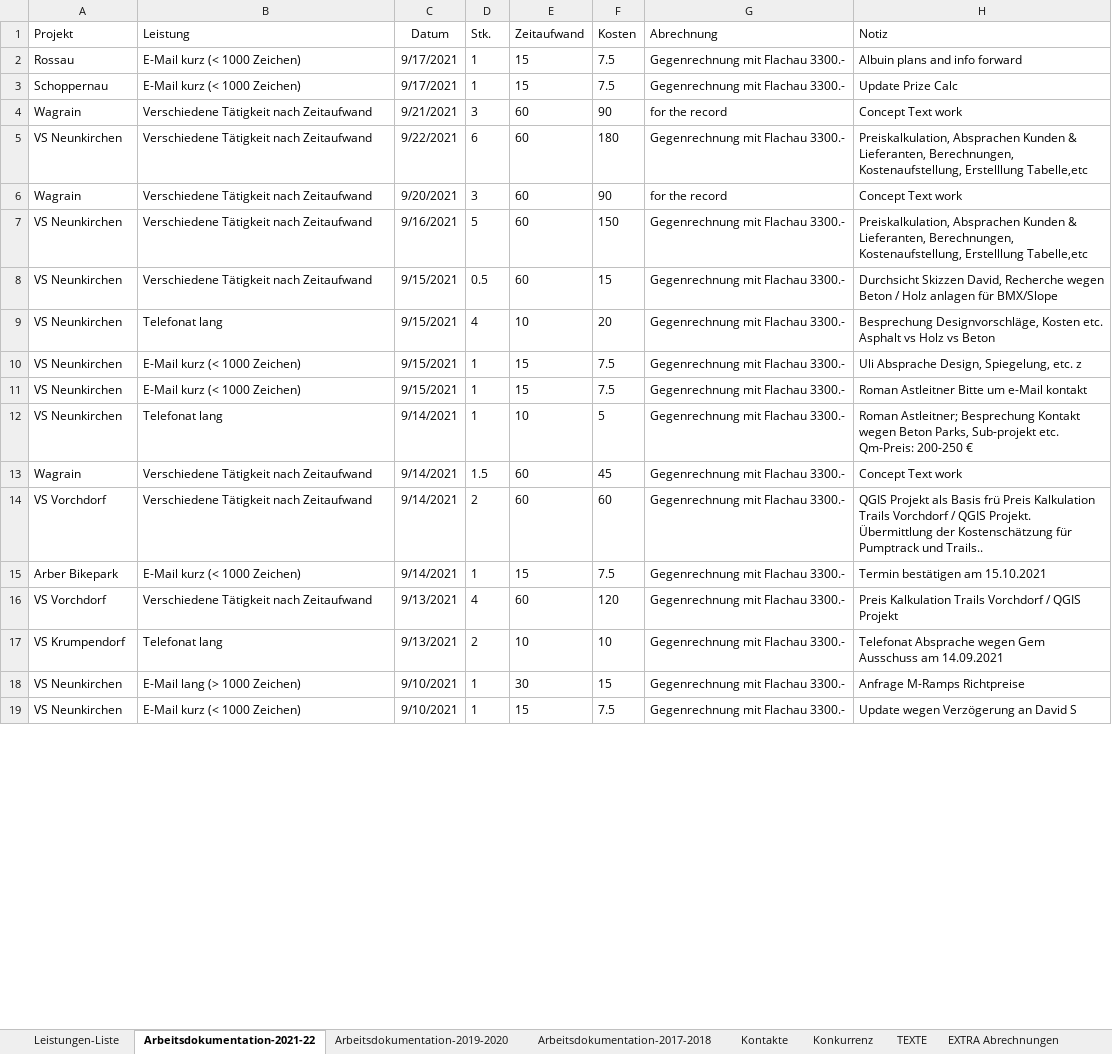
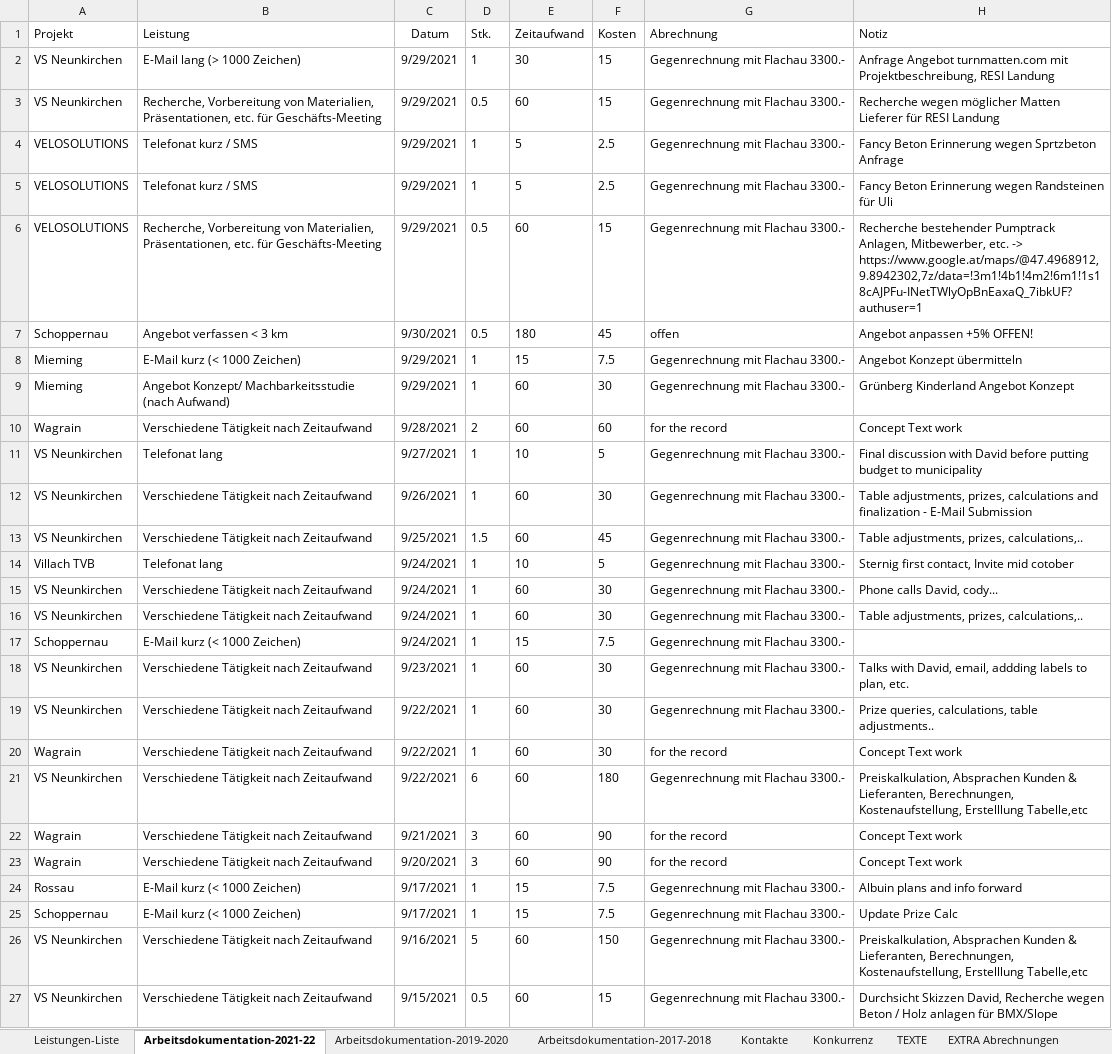
Before and after one commit to gimoya/tiroltrailhead, an Excel workbook: trailtech/Leistungen-KC-Trailtech.xlsx, sheet Arbeitsdokumentation-2021-22, drawn as a sheet; only a part is shown; the shorter side is filled out with more unchanged rows; values as stored, in another font and other column widths than the file's, no borders; conditional formats and table styles not drawn; the diff covers the shown part only; the diff names each change by its address in the sheet, - before the commit and + after, or states it on an @@ line.

```diff
--- a/trailtech/Leistungen-KC-Trailtech.xlsx (sheet Arbeitsdokumentation-2021-22)
+++ b/trailtech/Leistungen-KC-Trailtech.xlsx (sheet Arbeitsdokumentation-2021-22)
+row 2: VS Neunkirchen | E-Mail lang (> 1000 Zeichen) | 9/29/2021 | 1 | 30 | 15 | Gegenrechnung mit Flachau 3300.- | Anfrage Angebot turnmatten.com mit Projektbeschreibung, RESI Landung
+row 3: VS Neunkirchen | Recherche, Vorbereitung von Materialien, Präsentationen, etc. für Geschäfts-Meeting | 9/29/2021 | 0.5 | 60 | 15 | Gegenrechnung mit Flachau 3300.- | Recherche wegen möglicher Matten Lieferer für RESI Landung
+row 4: VELOSOLUTIONS | Telefonat kurz / SMS | 9/29/2021 | 1 | 5 | 2.5 | Gegenrechnung mit Flachau 3300.- | Fancy Beton Erinnerung wegen Sprtzbeton Anfrage
+row 5: VELOSOLUTIONS | Telefonat kurz / SMS | 9/29/2021 | 1 | 5 | 2.5 | Gegenrechnung mit Flachau 3300.- | Fancy Beton Erinnerung wegen Randsteinen für Uli
+row 6: VELOSOLUTIONS | Recherche, Vorbereitung von Materialien, Präsentationen, etc. für Geschäfts-Meeting | 9/29/2021 | 0.5 | 60 | 15 | Gegenrechnung mit Flachau 3300.- | Recherche bestehender Pumptrack Anlagen, Mitbewerber, etc. -> https://www.google.at/maps/@47.4968912,9.8942302,7z/data=!3m1!4b1!4m2!6m1!1s18cAJPFu-INetTWlyOpBnEaxaQ_7ibkUF?authuser=1
+row 7: Schoppernau | Angebot verfassen < 3 km | 9/30/2021 | 0.5 | 180 | 45 | offen | Angebot anpassen +5% OFFEN!
+row 8: Mieming | E-Mail kurz (< 1000 Zeichen) | 9/29/2021 | 1 | 15 | 7.5 | Gegenrechnung mit Flachau 3300.- | Angebot Konzept übermitteln
+row 9: Mieming | Angebot Konzept/ Machbarkeitsstudie (nach Aufwand) | 9/29/2021 | 1 | 60 | 30 | Gegenrechnung mit Flachau 3300.- | Grünberg Kinderland Angebot Konzept
+row 10: Wagrain | Verschiedene Tätigkeit nach Zeitaufwand | 9/28/2021 | 2 | 60 | 60 | for the record | Concept Text work
+row 11: VS Neunkirchen | Telefonat lang | 9/27/2021 | 1 | 10 | 5 | Gegenrechnung mit Flachau 3300.- | Final discussion with David before putting budget to municipality
+row 12: VS Neunkirchen | Verschiedene Tätigkeit nach Zeitaufwand | 9/26/2021 | 1 | 60 | 30 | Gegenrechnung mit Flachau 3300.- | Table adjustments, prizes, calculations and finalization - E-Mail Submission
+row 13: VS Neunkirchen | Verschiedene Tätigkeit nach Zeitaufwand | 9/25/2021 | 1.5 | 60 | 45 | Gegenrechnung mit Flachau 3300.- | Table adjustments, prizes, calculations,..
+row 14: Villach TVB | Telefonat lang | 9/24/2021 | 1 | 10 | 5 | Gegenrechnung mit Flachau 3300.- | Sternig first contact, Invite mid cotober
+row 15: VS Neunkirchen | Verschiedene Tätigkeit nach Zeitaufwand | 9/24/2021 | 1 | 60 | 30 | Gegenrechnung mit Flachau 3300.- | Phone calls David, cody...
+row 16: VS Neunkirchen | Verschiedene Tätigkeit nach Zeitaufwand | 9/24/2021 | 1 | 60 | 30 | Gegenrechnung mit Flachau 3300.- | Table adjustments, prizes, calculations,..
+row 17: Schoppernau | E-Mail kurz (< 1000 Zeichen) | 9/24/2021 | 1 | 15 | 7.5 | Gegenrechnung mit Flachau 3300.-
+row 18: VS Neunkirchen | Verschiedene Tätigkeit nach Zeitaufwand | 9/23/2021 | 1 | 60 | 30 | Gegenrechnung mit Flachau 3300.- | Talks with David, email, addding labels to plan, etc.
+row 19: VS Neunkirchen | Verschiedene Tätigkeit nach Zeitaufwand | 9/22/2021 | 1 | 60 | 30 | Gegenrechnung mit Flachau 3300.- | Prize queries, calculations, table adjustments..
+row 20: Wagrain | Verschiedene Tätigkeit nach Zeitaufwand | 9/22/2021 | 1 | 60 | 30 | for the record | Concept Text work
@@ row 5 moved to row 21: VS Neunkirchen @@
@@ row 4 moved to row 22: Wagrain @@
@@ row 6 moved to row 23: Wagrain @@
```
Also changed, not shown: 3 added rows, 1 moved row and 3 edited cells elsewhere in this sheet, 8 other files.
